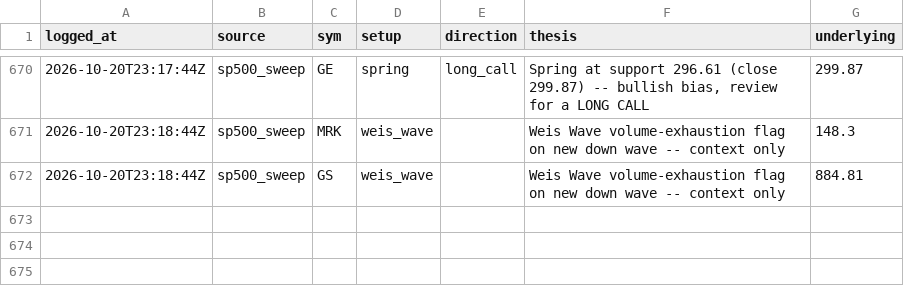
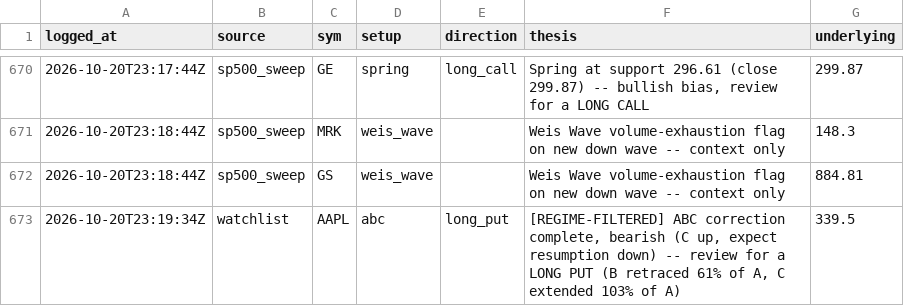
Before and after one commit to phani4393/wyckoff-scanner-ci, a CSV file: data/alerts_log.csv, drawn as a sheet; only a part is shown, gaps mark what is left out; the diff names each change by its address in the sheet, - before the commit and + after, or states it on an @@ line.

```diff
--- a/data/alerts_log.csv
+++ b/data/alerts_log.csv
+row 673: 2026-10-20T23:19:34Z | watchlist | AAPL | abc | long_put | [REGIME-FILTERED] ABC correction complete, bearish (C up, expect resumption down) -- review for a LONG PUT (B retraced 61% of A, C extended 103% of A) | 339.5
```
